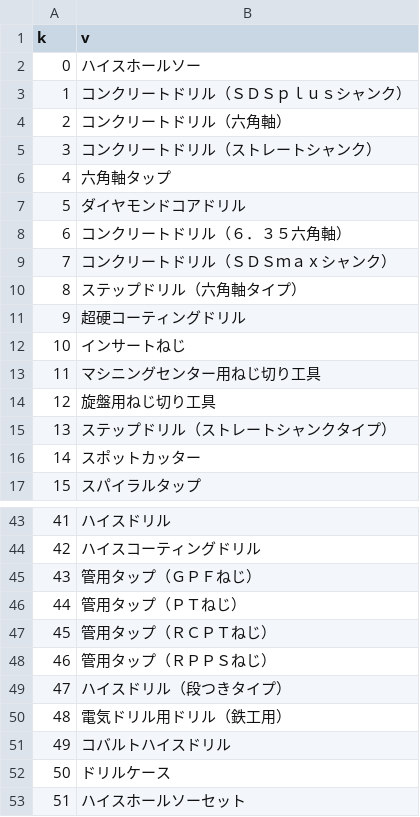
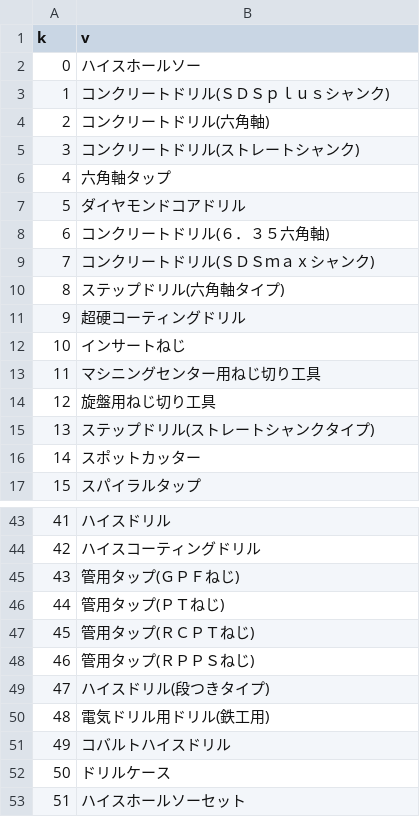
Before and after one commit to aotaerika/aiapp, a CSV file: idx2category.csv, drawn as a sheet; only a part is shown, gaps mark what is left out; the diff covers the shown part only.

```diff
--- a/idx2category.csv
+++ b/idx2category.csv
@@ -2,10 +2,10 @@ k,v
 0,ハイスホールソー
-1,コンクリートドリル（ＳＤＳｐｌｕｓシャンク）
-2,コンクリートドリル（六角軸）
-3,コンクリートドリル（ストレートシャンク）
+1,コンクリートドリル(ＳＤＳｐｌｕｓシャンク)
+2,コンクリートドリル(六角軸)
+3,コンクリートドリル(ストレートシャンク)
 4,六角軸タップ
 5,ダイヤモンドコアドリル
-6,コンクリートドリル（６．３５六角軸）
-7,コンクリートドリル（ＳＤＳｍａｘシャンク）
-8,ステップドリル（六角軸タイプ）
+6,コンクリートドリル(６．３５六角軸)
+7,コンクリートドリル(ＳＤＳｍａｘシャンク)
+8,ステップドリル(六角軸タイプ)
 9,超硬コーティングドリル
@@ -14,3 +14,3 @@ k,v
 12,旋盤用ねじ切り工具
-13,ステップドリル（ストレートシャンクタイプ）
+13,ステップドリル(ストレートシャンクタイプ)
 14,スポットカッター
@@ -44,8 +44,8 @@ k,v
 42,ハイスコーティングドリル
-43,管用タップ（ＧＰＦねじ）
-44,管用タップ（ＰＴねじ）
-45,管用タップ（ＲＣＰＴねじ）
-46,管用タップ（ＲＰＰＳねじ）
-47,ハイスドリル（段つきタイプ）
-48,電気ドリル用ドリル（鉄工用）
+43,管用タップ(ＧＰＦねじ)
+44,管用タップ(ＰＴねじ)
+45,管用タップ(ＲＣＰＴねじ)
+46,管用タップ(ＲＰＰＳねじ)
+47,ハイスドリル(段つきタイプ)
+48,電気ドリル用ドリル(鉄工用)
 49,コバルトハイスドリル
```
Also changed, not shown: 5 edited cells elsewhere in this file, 16 other files.
